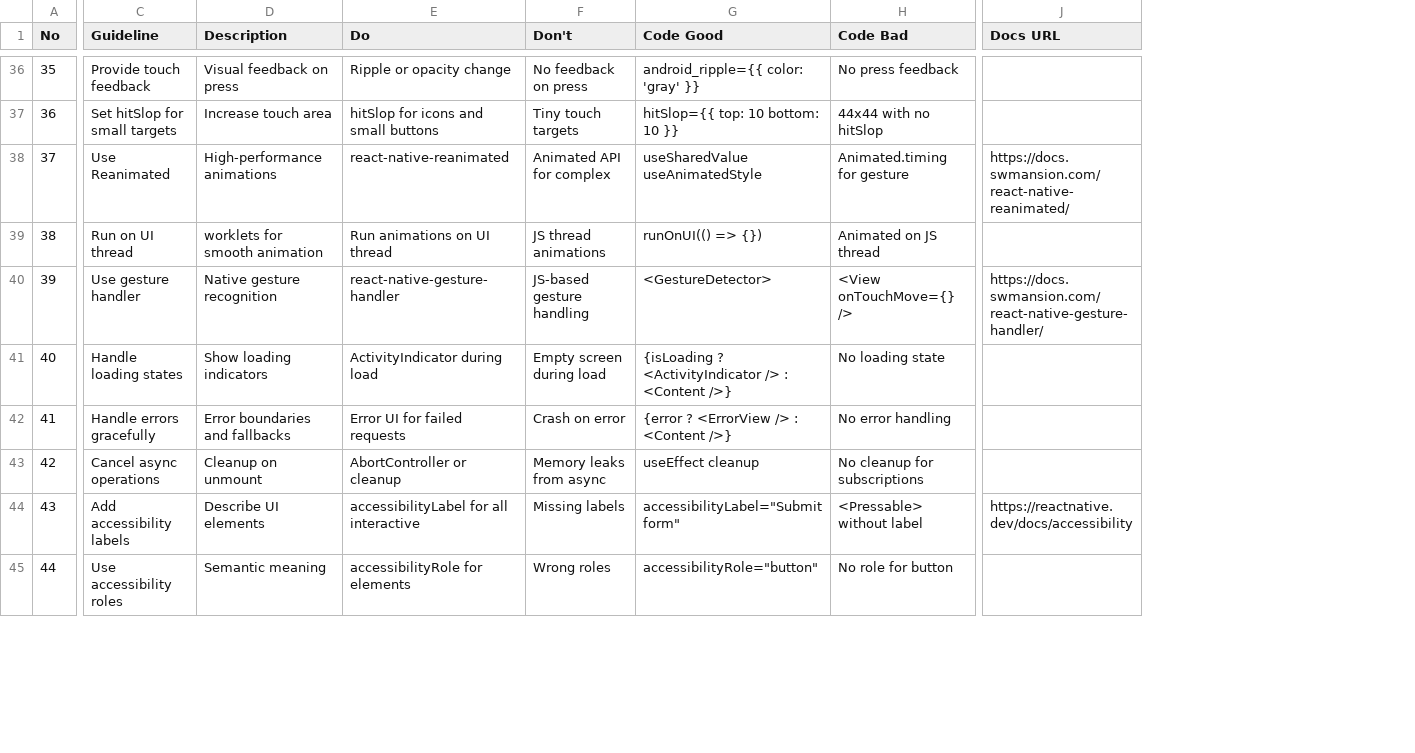
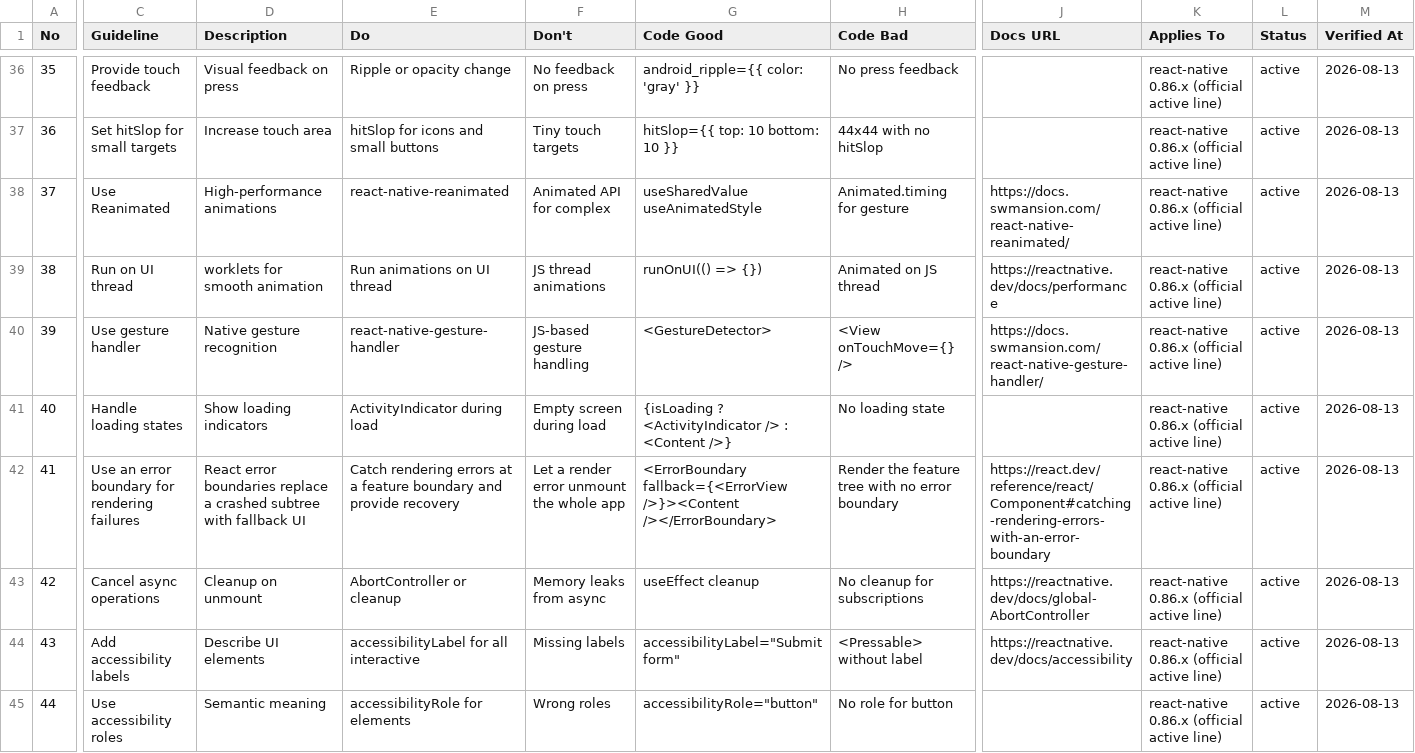
Before and after one commit to otherhan/agent-toolkit, a CSV file: plugins/ui-ux-pro-max/skills/ui-ux-pro-max/data/stacks/react-native.csv, drawn as a sheet; only a part is shown, gaps mark what is left out; the diff covers the shown part only; the diff names each change by its address in the sheet, - before the commit and + after, or states it on an @@ line.

```diff
--- a/plugins/ui-ux-pro-max/skills/ui-ux-pro-max/data/stacks/react-native.csv
+++ b/plugins/ui-ux-pro-max/skills/ui-ux-pro-max/data/stacks/react-native.csv
+column K (Applies To), rows 36-45: all react-native 0.86.x (official active line)
+column L (Status), rows 36-45: all active
+column M (Verified At), rows 36-45: all 2026-08-13
-J39 (Docs URL): (empty)
+J39 (Docs URL): https://reactnative.dev/docs/performance
-C42 (Guideline): Handle errors gracefully
+C42 (Guideline): Use an error boundary for rendering failures
-D42 (Description): Error boundaries and fallbacks
+D42 (Description): React error boundaries replace a crashed subtree with fallback UI
-E42 (Do): Error UI for failed requests
+E42 (Do): Catch rendering errors at a feature boundary and provide recovery
-F42 (Don't): Crash on error
+F42 (Don't): Let a render error unmount the whole app
-G42 (Code Good): {error ? <ErrorView /> : <Content />}
+G42 (Code Good): <ErrorBoundary fallback={<ErrorView />}><Content /></ErrorBoundary>
-H42 (Code Bad): No error handling
+H42 (Code Bad): Render the feature tree with no error boundary
-J42 (Docs URL): (empty)
+J42 (Docs URL): https://react.dev/reference/react/Component#catching-rendering-errors-with-an-error-boundary
-J43 (Docs URL): (empty)
+J43 (Docs URL): https://reactnative.dev/docs/global-AbortController
```
Also changed, not shown: 14 edited cells elsewhere in this file, plugins/ui-ux-pro-max/skills/ui-ux-pro-max/data/motion.csv, plugins/ui-ux-pro-max/skills/ui-ux-pro-max/data/stacks/html-tailwind.csv, 55 other files.
